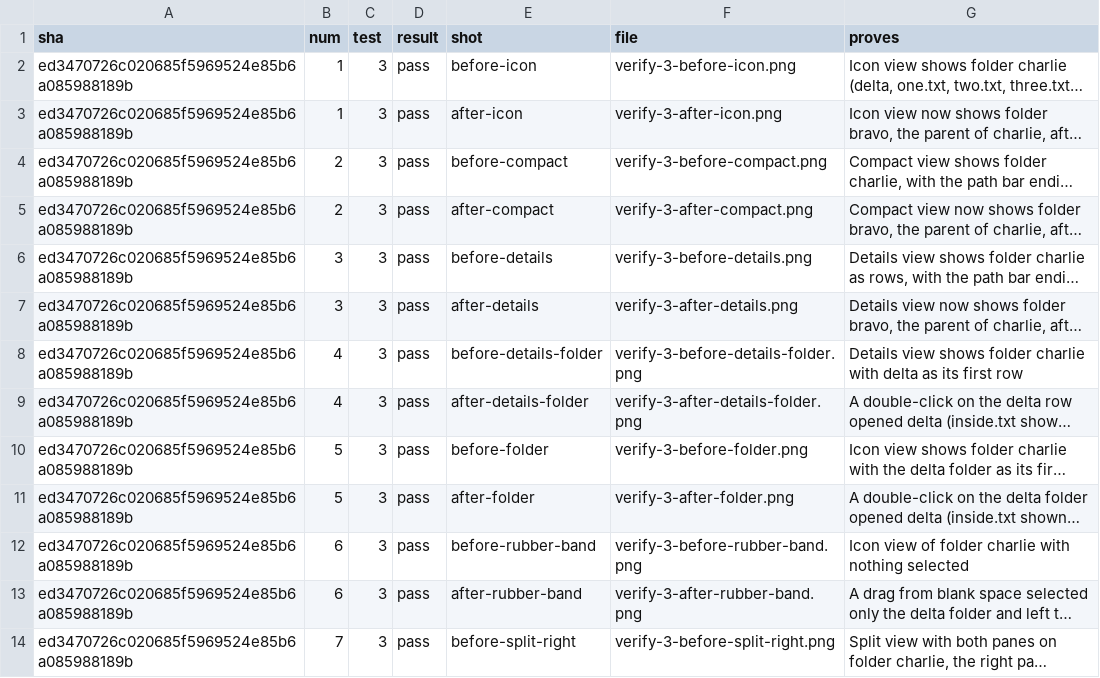
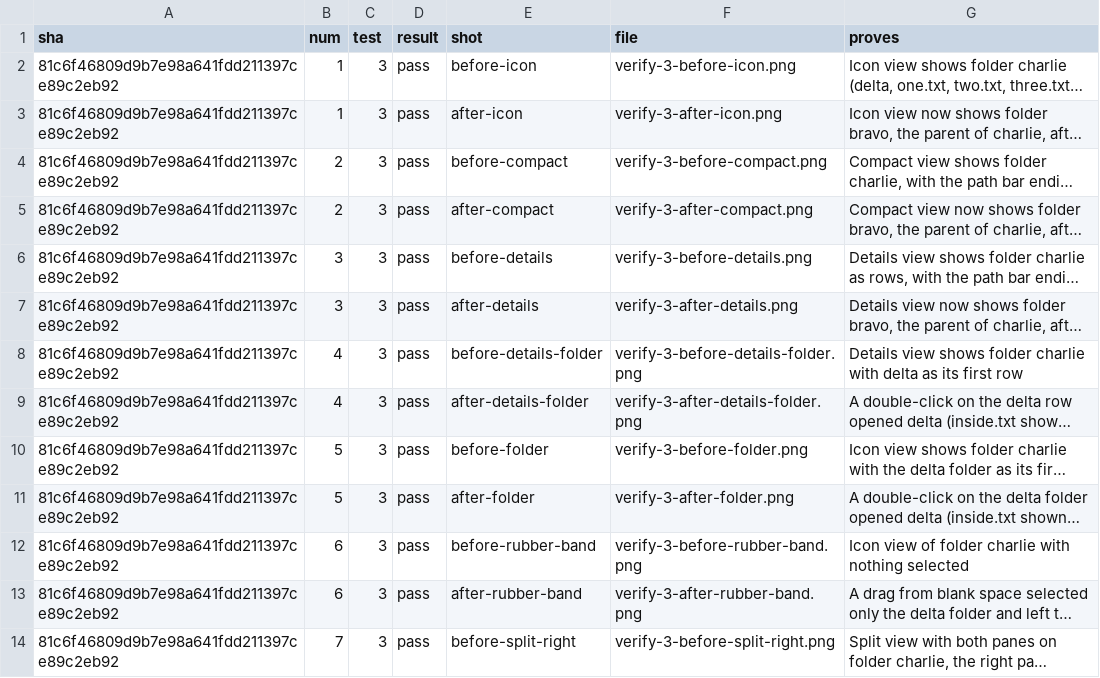
Before and after one commit to alexhu98/thunar, a TSV file: pr-33/verify.tsv, drawn as a sheet; only a part is shown; long unchanged cells end in …; the diff covers the shown part only; the diff names each change by its address in the sheet, - before the commit and + after, or states it on an @@ line.

```diff
--- a/pr-33/verify.tsv
+++ b/pr-33/verify.tsv
-A2:A14 (sha): ed3470726c020685f5969524e85b6a085988189b
+A2:A14 (sha): 81c6f46809d9b7e98a641fdd211397ce89c2eb92
```
Also changed, not shown: 12 edited cells elsewhere in this file.
